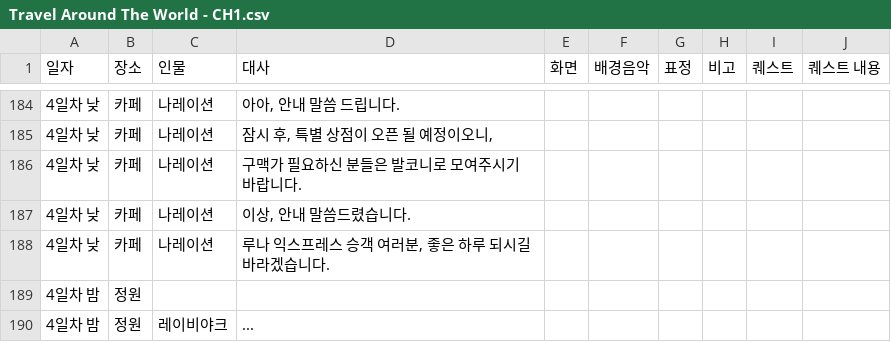
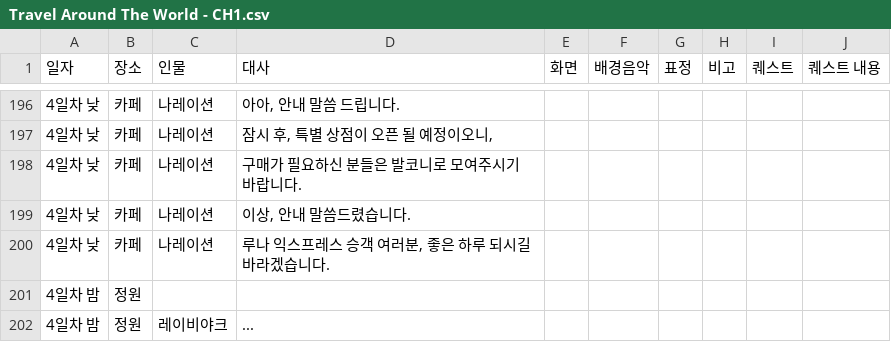
Before and after one commit to juyonLee00/TravelAroundTheWorld, a CSV file: Assets/Resources/Travel Around The World - CH1.csv, drawn as a sheet; only a part is shown, gaps mark what is left out; the diff covers the shown part only.

```diff
--- a/Assets/Resources/Travel Around The World - CH1.csv
+++ b/Assets/Resources/Travel Around The World - CH1.csv
@@ -185,3 +197,3 @@
 4일차 낮,카페,나레이션,"잠시 후, 특별 상점이 오픈 될 예정이오니, ",,,,,,
-4일차 낮,카페,나레이션,구맥가 필요하신 분들은 발코니로 모여주시기 바랍니다.,,,,,,
+4일차 낮,카페,나레이션,구매가 필요하신 분들은 발코니로 모여주시기 바랍니다.,,,,,,
 4일차 낮,카페,나레이션,"이상, 안내 말씀드렸습니다.",,,,,,
```
Also changed, not shown: 14 added rows and 12 edited cells elsewhere in this file, 2 other files.
